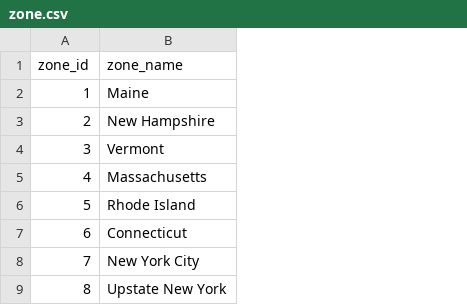
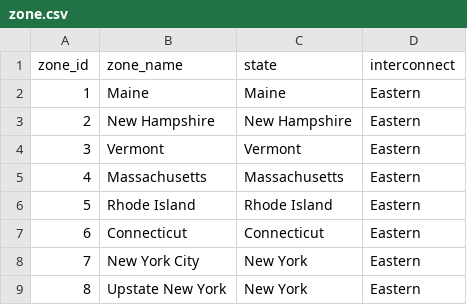
Before and after one commit to Breakthrough-Energy/PowerSimData, a CSV file: powersimdata/network/usa_tamu/data/zone.csv, drawn as a sheet; only a part is shown; the diff names each change by its address in the sheet, - before the commit and + after, or states it on an @@ line.

Commit message:
data: add state & interconnect to zone.csv

```diff
--- a/powersimdata/network/usa_tamu/data/zone.csv
+++ b/powersimdata/network/usa_tamu/data/zone.csv
+column C (state), rows 2-9: Maine | New Hampshire | Vermont | Massachusetts | Rhode Island | Connecticut | New York | New York
+column D (interconnect), rows 2-9: all Eastern
```
